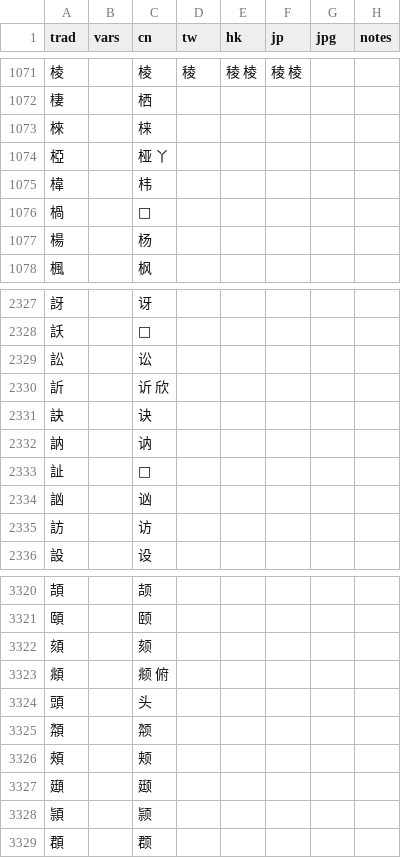
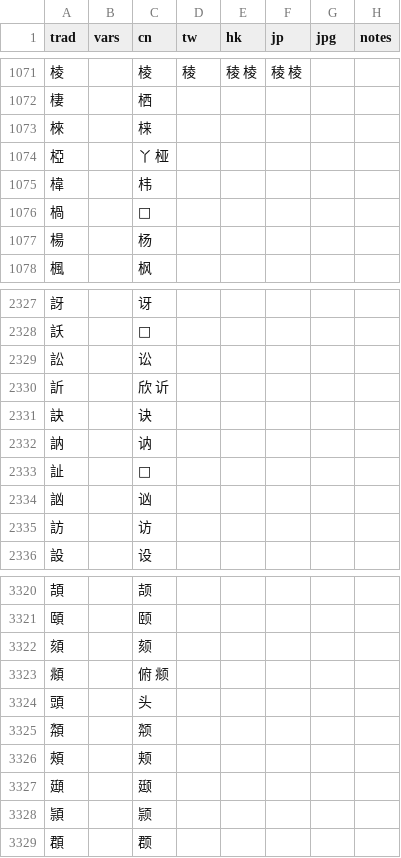
Before and after one commit to danny0838/sts-lib, a TSV file: sts/data/scheme/chars.tsv, drawn as a sheet; only a part is shown, gaps mark what is left out.

Commit message:
調整中國規範字排序

```diff
--- a/sts/data/scheme/chars.tsv
+++ b/sts/data/scheme/chars.tsv
@@ -1073,3 +1073,3 @@ trad	vars	cn	tw	hk	jp	jpg	notes
 棶		梾					
-椏		桠 丫					
+椏		丫 桠					
 椲		㭏					
@@ -2329,3 +2329,3 @@ trad	vars	cn	tw	hk	jp	jpg	notes
 訟		讼					
-訢		䜣 欣					
+訢		欣 䜣					
 訣		诀					
@@ -3322,3 +3322,3 @@ trad	vars	cn	tw	hk	jp	jpg	notes
 頦		颏					
-頫		𫖯 俯					
+頫		俯 𫖯					
 頭		头					
```
